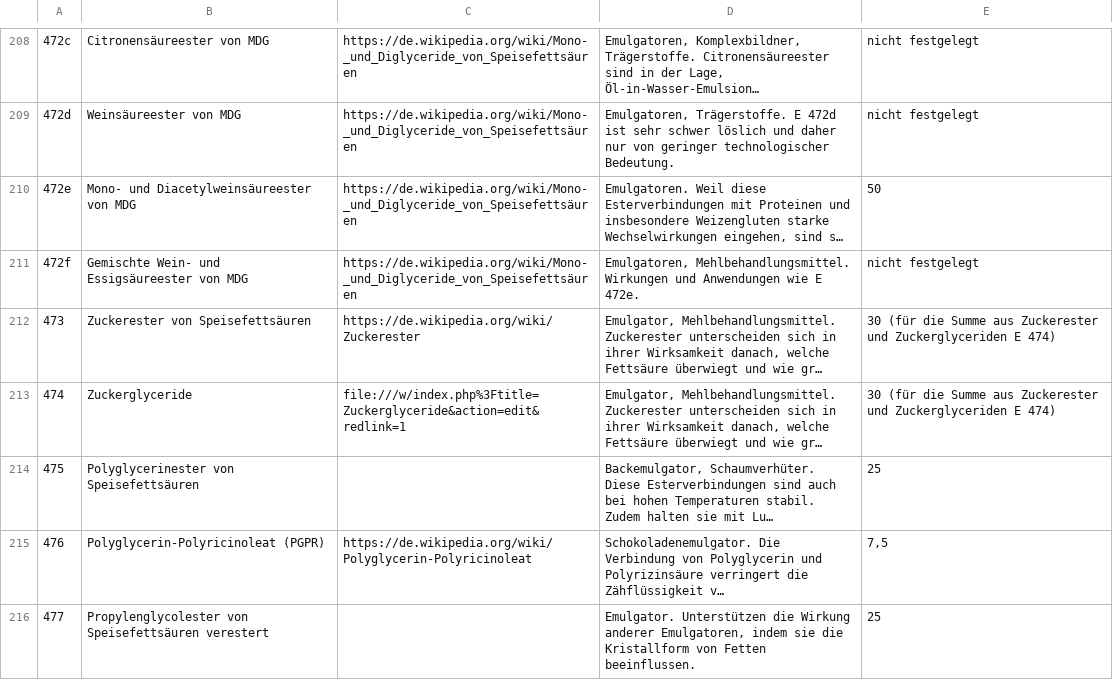
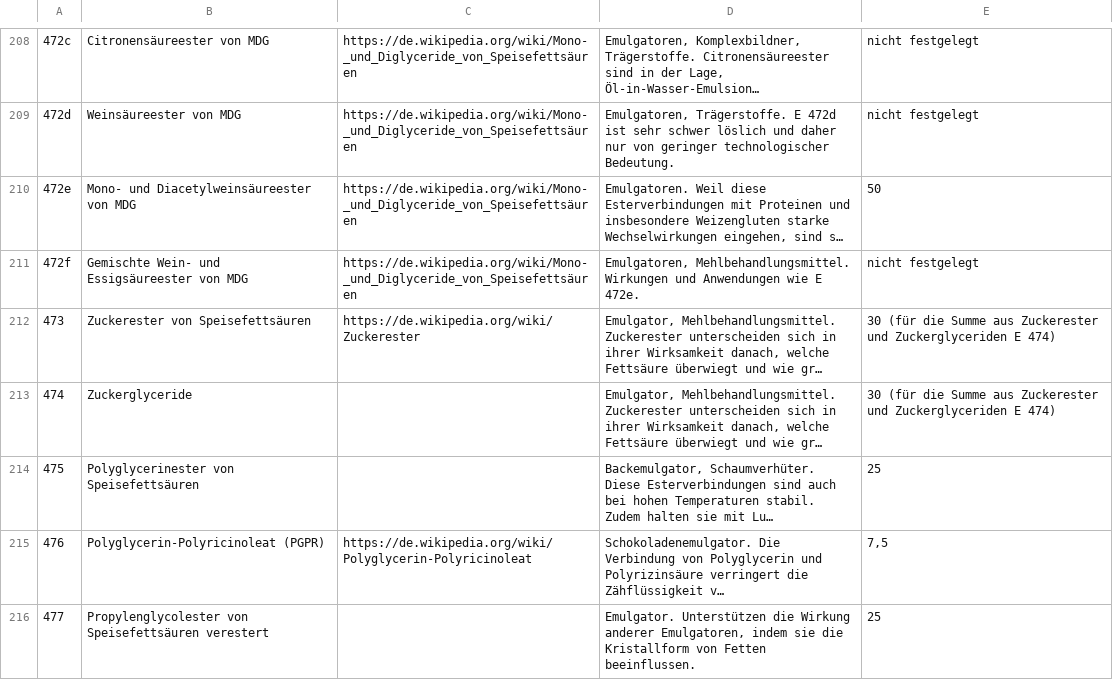
Before and after one commit to merlinschumacher/e-nr, a CSV file: dns.csv, drawn as a sheet; only a part is shown, gaps mark what is left out; long unchanged cells end in …; the diff names each change by its address in the sheet, - before the commit and + after, or states it on an @@ line.

```diff
--- a/dns.csv
+++ b/dns.csv
-C213: file:///w/index.php%3Ftitle=Zuckerglyceride&action=edit&redlink=1
+C213: (empty)
```
Also changed, not shown: 1 other file.
